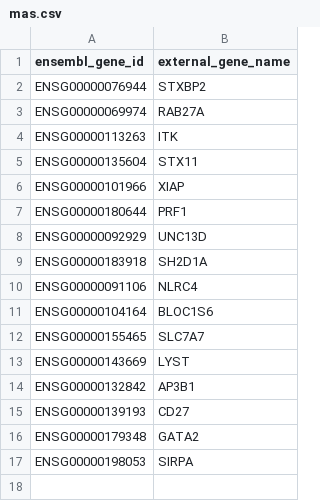
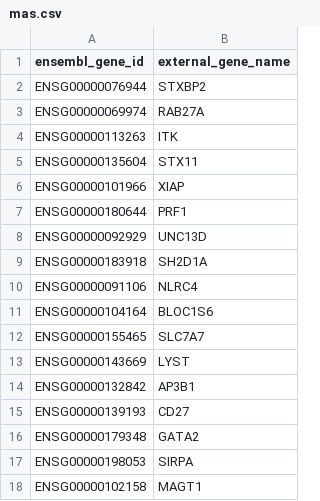
Before and after one commit to naumenko-sa/cre, a CSV file: data/mas.csv, drawn as a sheet.

Commit message:
modified:   README.md 	modified:   cre.bcbio.upgrade.sh 	new file:   cre.kinship.R 	new file:   cre.rtg.validate.sh 	modified:   data/mas.csv

```diff
--- a/data/mas.csv
+++ b/data/mas.csv
@@ -17 +17,2 @@
 "ENSG00000198053","SIRPA"
+"ENSG00000102158","MAGT1"
```
Also changed, not shown: 4 other files.
